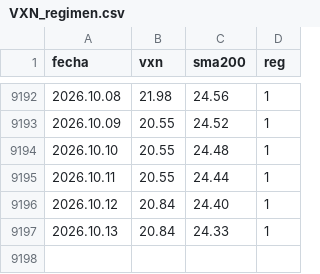
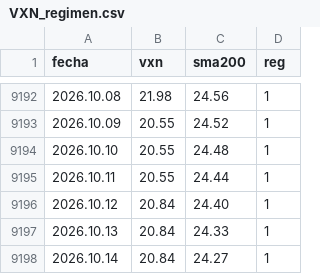
Before and after one commit to Oaragunde/vxn-feed, a CSV file: VXN_regimen.csv, drawn as a sheet; only a part is shown, gaps mark what is left out; the diff names each change by its address in the sheet, - before the commit and + after, or states it on an @@ line.

```diff
--- a/VXN_regimen.csv
+++ b/VXN_regimen.csv
+row 9198: 2026.10.14 | 20.84 | 24.27 | 1
```
Also changed, not shown: VIX_regimen.csv.
